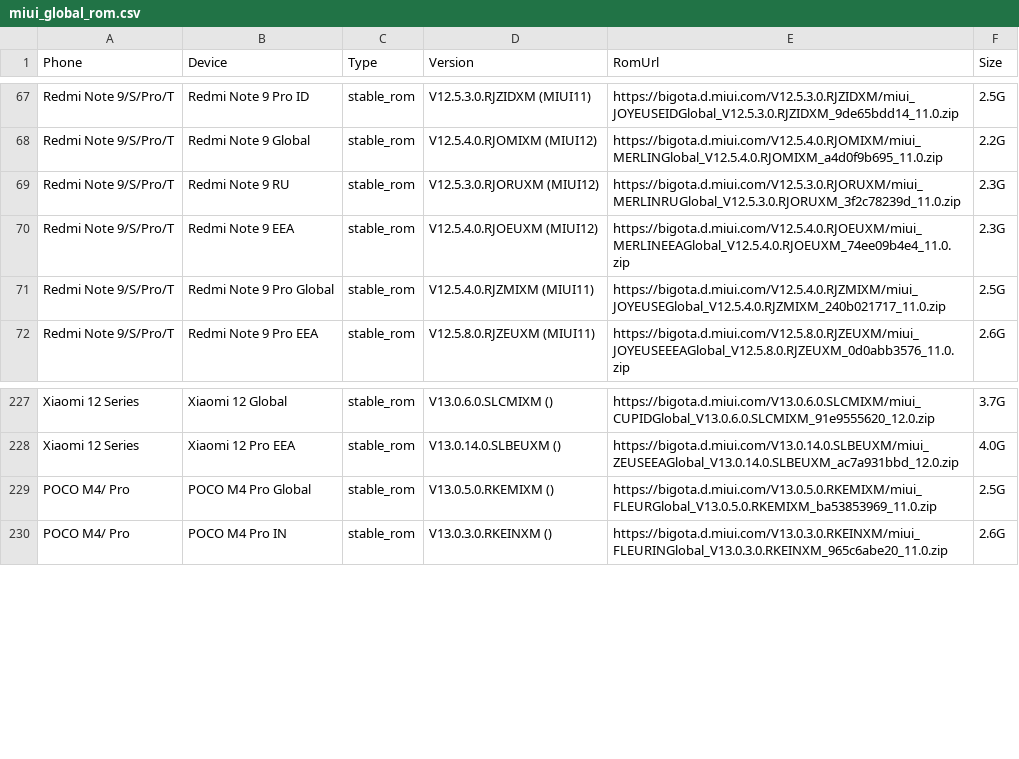
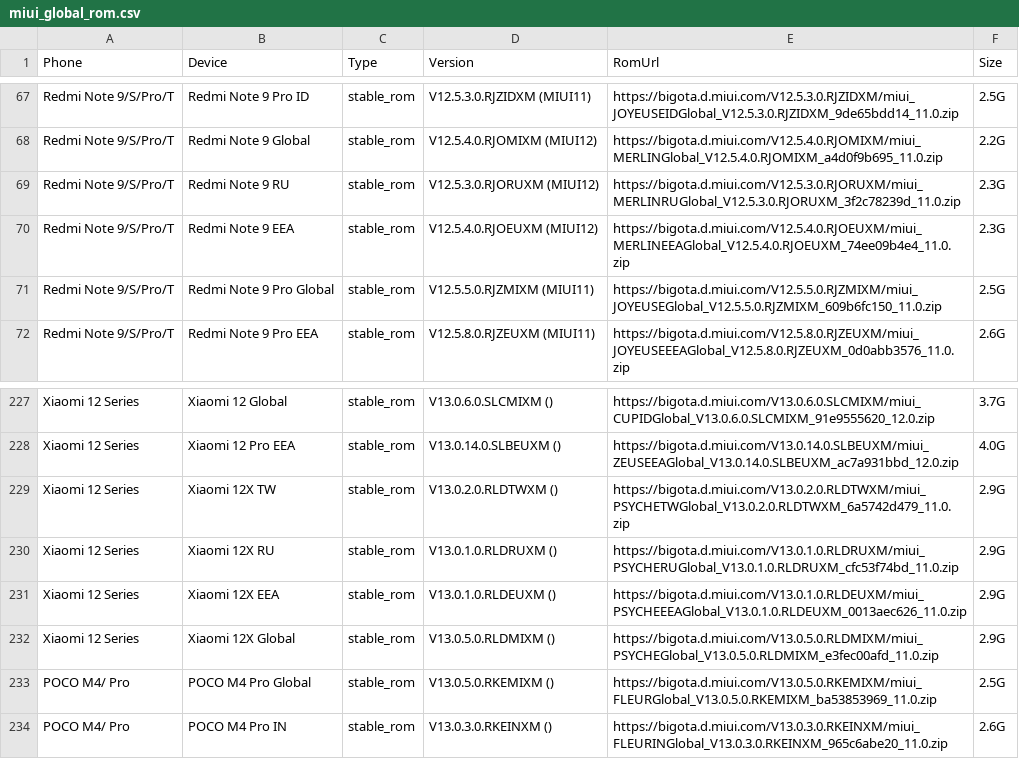
Before and after one commit to parserpp/get_android_data, a CSV file: data/miui_global_rom.csv, drawn as a sheet; only a part is shown, gaps mark what is left out.

```diff
--- a/data/miui_global_rom.csv
+++ b/data/miui_global_rom.csv
@@ -70,3 +70,3 @@ Redmi Note 9/S/Pro/T,Redmi Note 9 RU,stable_rom,V12.5.3.0.RJORUXM (MIUI12),https
 Redmi Note 9/S/Pro/T,Redmi Note 9 EEA,stable_rom,V12.5.4.0.RJOEUXM (MIUI12),https://bigota.d.miui.com/V12.5.4.0.RJOEUXM/miui_MERLINEEAGlobal_V12.5.4.0.RJOEUXM_74ee09b4e4_11.0.zip,2.3G
-Redmi Note 9/S/Pro/T,Redmi Note 9 Pro Global,stable_rom,V12.5.4.0.RJZMIXM (MIUI11),https://bigota.d.miui.com/V12.5.4.0.RJZMIXM/miui_JOYEUSEGlobal_V12.5.4.0.RJZMIXM_240b021717_11.0.zip,2.5G
+Redmi Note 9/S/Pro/T,Redmi Note 9 Pro Global,stable_rom,V12.5.5.0.RJZMIXM (MIUI11),https://bigota.d.miui.com/V12.5.5.0.RJZMIXM/miui_JOYEUSEGlobal_V12.5.5.0.RJZMIXM_609b6fc150_11.0.zip,2.5G
 Redmi Note 9/S/Pro/T,Redmi Note 9 Pro EEA,stable_rom,V12.5.8.0.RJZEUXM (MIUI11),https://bigota.d.miui.com/V12.5.8.0.RJZEUXM/miui_JOYEUSEEEAGlobal_V12.5.8.0.RJZEUXM_0d0abb3576_11.0.zip,2.6G
@@ -228,2 +228,6 @@ Xiaomi 12 Series,Xiaomi 12 Global,stable_rom,V13.0.6.0.SLCMIXM (),https://bigota
 Xiaomi 12 Series,Xiaomi 12 Pro EEA,stable_rom,V13.0.14.0.SLBEUXM (),https://bigota.d.miui.com/V13.0.14.0.SLBEUXM/miui_ZEUSEEAGlobal_V13.0.14.0.SLBEUXM_ac7a931bbd_12.0.zip,4.0G
+Xiaomi 12 Series,Xiaomi 12X TW,stable_rom,V13.0.2.0.RLDTWXM (),https://bigota.d.miui.com/V13.0.2.0.RLDTWXM/miui_PSYCHETWGlobal_V13.0.2.0.RLDTWXM_6a5742d479_11.0.zip,2.9G
+Xiaomi 12 Series,Xiaomi 12X RU,stable_rom,V13.0.1.0.RLDRUXM (),https://bigota.d.miui.com/V13.0.1.0.RLDRUXM/miui_PSYCHERUGlobal_V13.0.1.0.RLDRUXM_cfc53f74bd_11.0.zip,2.9G
+Xiaomi 12 Series,Xiaomi 12X EEA,stable_rom,V13.0.1.0.RLDEUXM (),https://bigota.d.miui.com/V13.0.1.0.RLDEUXM/miui_PSYCHEEEAGlobal_V13.0.1.0.RLDEUXM_0013aec626_11.0.zip,2.9G
+Xiaomi 12 Series,Xiaomi 12X Global,stable_rom,V13.0.5.0.RLDMIXM (),https://bigota.d.miui.com/V13.0.5.0.RLDMIXM/miui_PSYCHEGlobal_V13.0.5.0.RLDMIXM_e3fec00afd_11.0.zip,2.9G
 POCO M4/ Pro,POCO M4 Pro Global,stable_rom,V13.0.5.0.RKEMIXM (),https://bigota.d.miui.com/V13.0.5.0.RKEMIXM/miui_FLEURGlobal_V13.0.5.0.RKEMIXM_ba53853969_11.0.zip,2.5G
```
